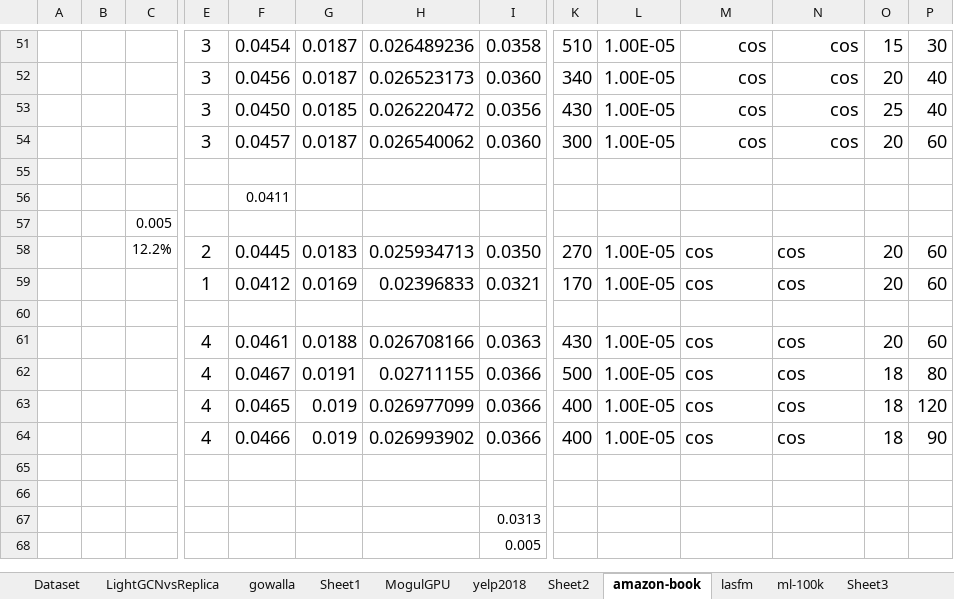
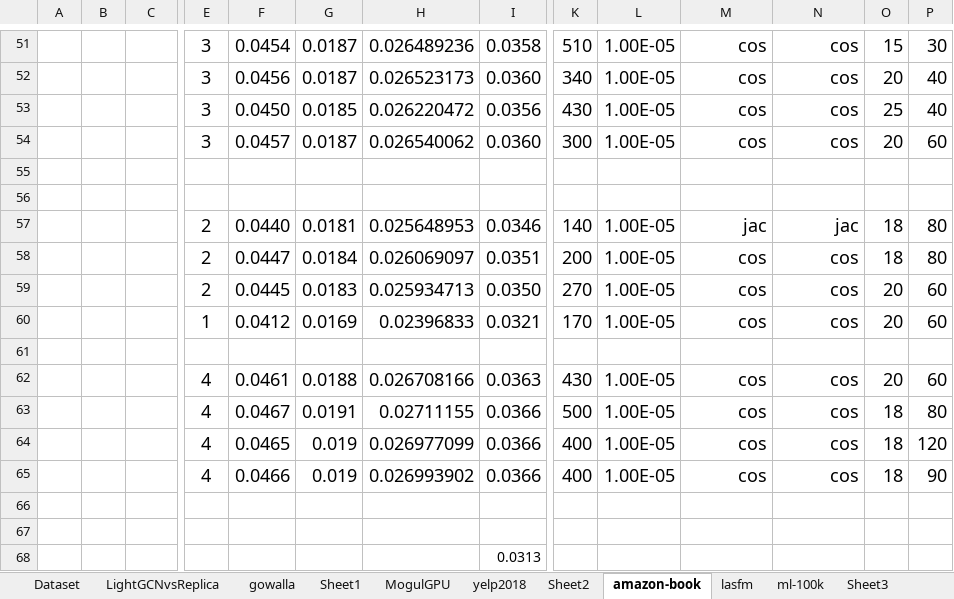
Before and after one commit to tseesurenb/hyperGCN_v4, an Excel workbook: exp/Sim_20241213.xlsx, sheet amazon-book, drawn as a sheet; only a part is shown, gaps mark what is left out; the shorter side is filled out with more unchanged rows; values as stored, in another font and other column widths than the file's, no borders; charts and pictures and conditional formats not drawn; removed rows and columns are numbered as before the commit, all else as after; rows hold the shown columns only; the diff names each change by its address in the sheet, - before the commit and + after, or states it on an @@ line.

```diff
--- a/exp/Sim_20241213.xlsx (sheet amazon-book)
+++ b/exp/Sim_20241213.xlsx (sheet amazon-book)
-F56: 0.0411
+F56: (empty)
-row 57:  |  | 0.005
+row 57:  |  |  | 2 | 0.0440 | 0.0181 | 0.025648953 | 0.0346 | 140 | 1.00E-05 | jac | jac | 18 | 80
+row 58:  |  |  | 2 | 0.0447 | 0.0184 | 0.026069097 | 0.0351 | 200 | 1.00E-05 | cos | cos | 18 | 80
-C59: 12.2%
+C59: (empty)
-M59:N60 alignment: left
+M59:N60 alignment: right
-M62:N65 alignment: left
+M62:N65 alignment: right
```
Also changed, not shown: sheet yelp2018, sheet ml-100k, formulas that keep their value, charts or pictures, exp/FinalSummary_20250102.xlsx, 19 other files.
